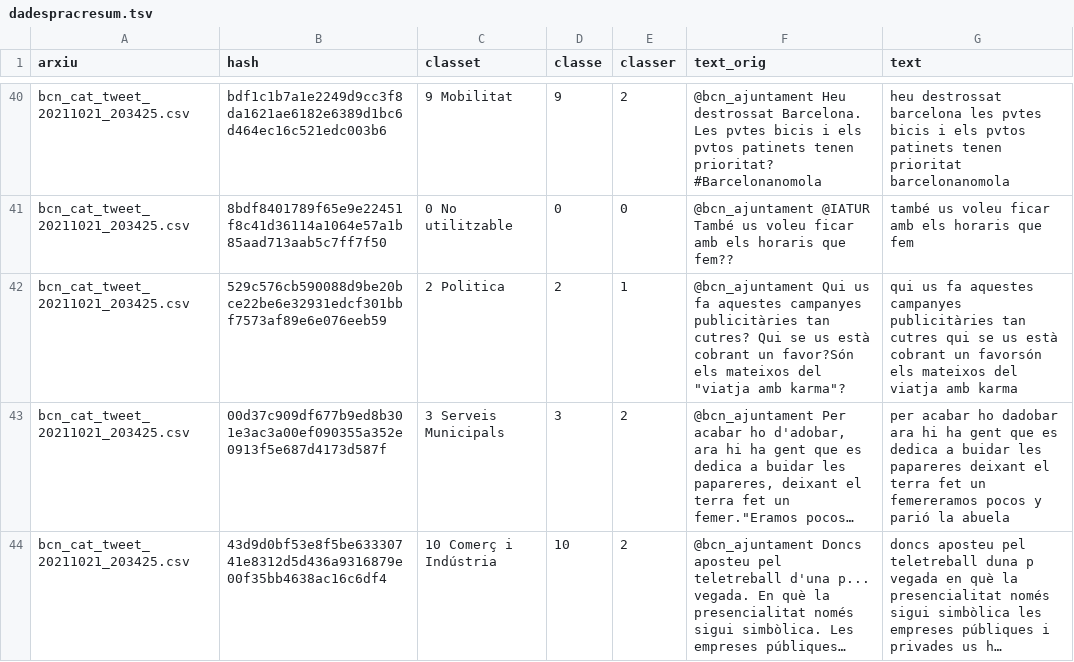
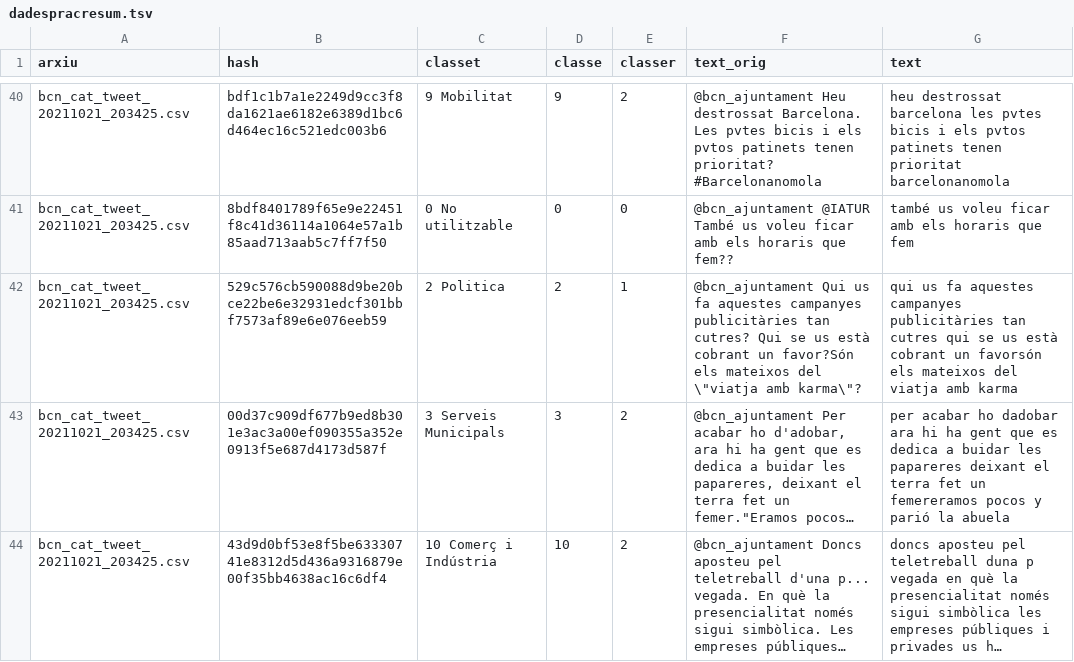
Before and after one commit to rgonzalezmas/notebooks, a TSV file: dadespracresum.tsv, drawn as a sheet; only a part is shown, gaps mark what is left out; long unchanged cells end in …; the diff names each change by its address in the sheet, - before the commit and + after, or states it on an @@ line.

Commit message:
Update dadespracresum.tsv

```diff
--- a/dadespracresum.tsv
+++ b/dadespracresum.tsv
-F42 (text_orig): …mateixos del "viatja amb karma"?
+F42 (text_orig): …mateixos del \"viatja amb karma\"?
```
